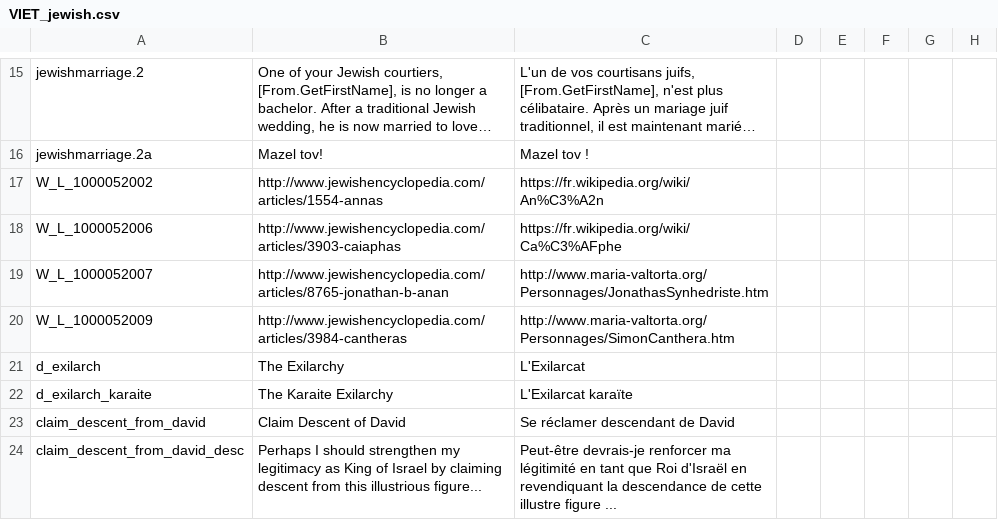
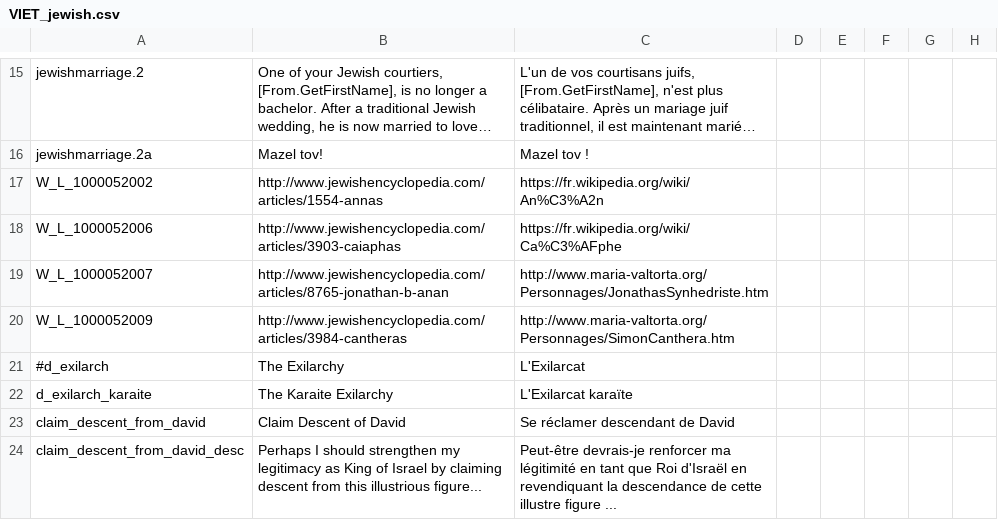
Before and after one commit to loup99/WtWSMS, a CSV file: WTWSMS/localisation/VIET_jewish.csv, drawn as a sheet; only a part is shown, gaps mark what is left out; long unchanged cells end in …; the diff names each change by its address in the sheet, - before the commit and + after, or states it on an @@ line.

```diff
--- a/WTWSMS/localisation/VIET_jewish.csv
+++ b/WTWSMS/localisation/VIET_jewish.csv
-A21: d_exilarch
+A21: #d_exilarch
```
Also changed, not shown: WTWSMS/localisation/00_WtWSMS_override.csv, WTWSMS/localisation/VIET_Titles.csv, 5 other files.
